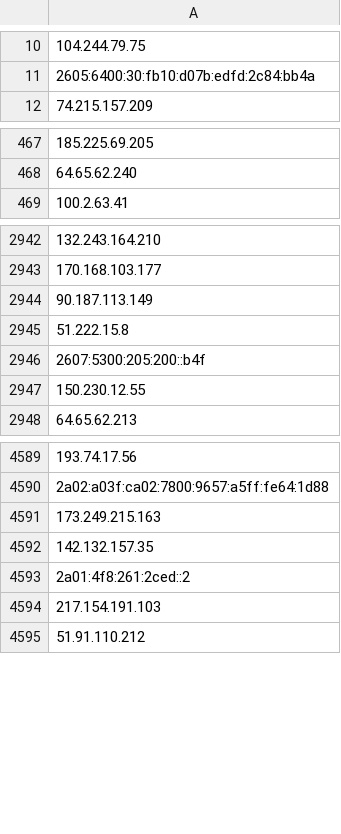
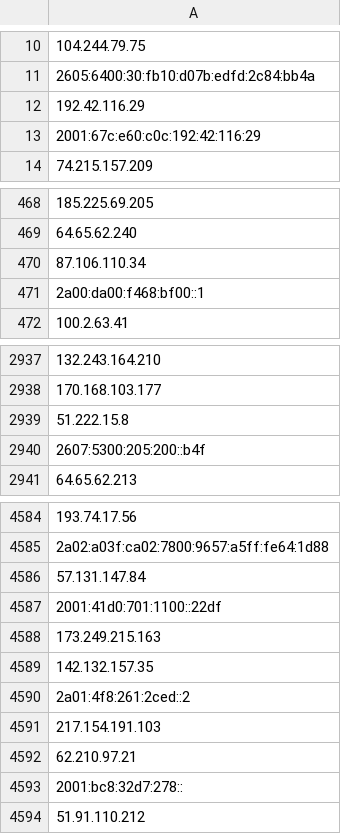
Before and after one commit to bhardwajRahul/awesome-lists, a CSV file: Lists/TOR/only_tor_guard_nodes_IP_list.csv, drawn as a sheet; only a part is shown, gaps mark what is left out; removed rows and columns are numbered as before the commit, all else as after; the diff covers the shown part only; the diff names each change by its address in the sheet, - before the commit and + after, or states it on an @@ line.

```diff
--- a/Lists/TOR/only_tor_guard_nodes_IP_list.csv
+++ b/Lists/TOR/only_tor_guard_nodes_IP_list.csv
+row 12: 192.42.116.29
+row 13: 2001:67c:e60:c0c:192:42:116:29
+row 470: 87.106.110.34
+row 471: 2a00:da00:f468:bf00::1
-A2939: 90.187.113.149
+A2939: 51.222.15.8
-row 2945: 51.222.15.8
-row 2947: 150.230.12.55
+row 4586: 57.131.147.84
+row 4587: 2001:41d0:701:1100::22df
+row 4592: 62.210.97.21
+row 4593: 2001:bc8:32d7:278::
```
Also changed, not shown: 39 added rows, 46 removed rows and 2 moved rows elsewhere in this file, Lists/TOR/only_tor_exit_nodes_IP_list.csv, 1 other file.
